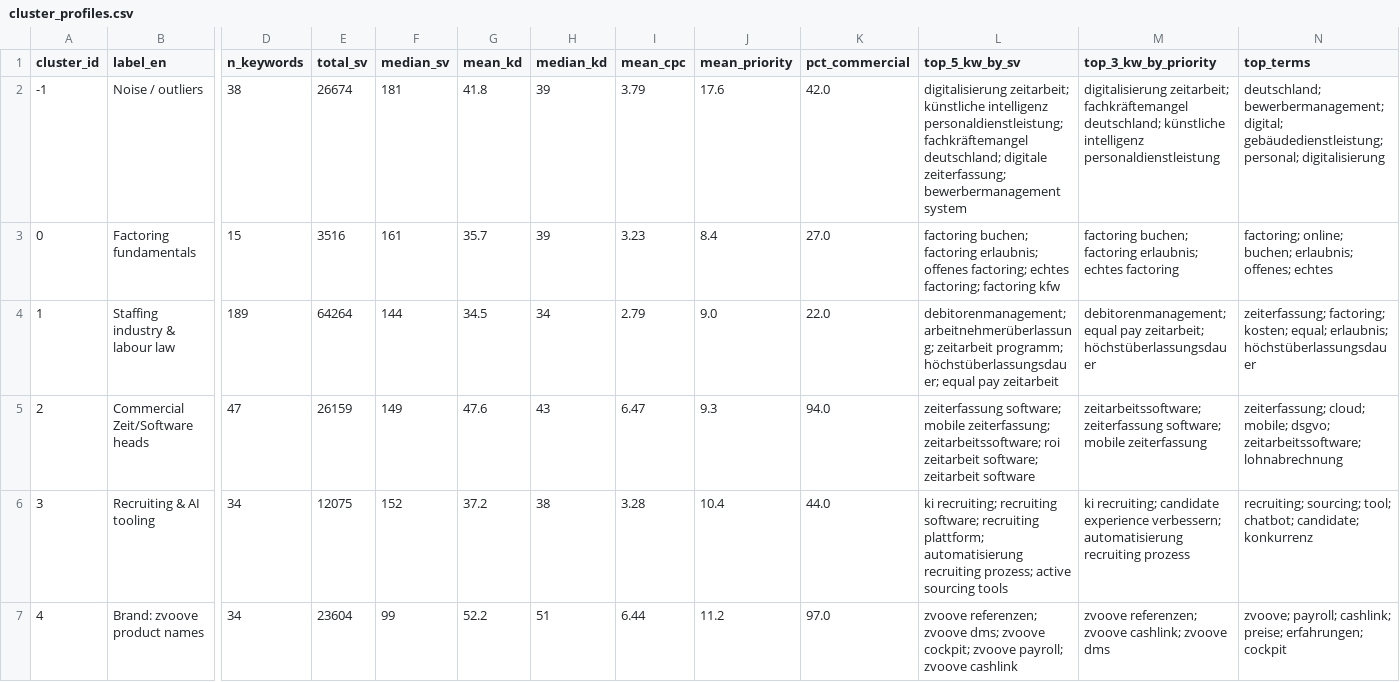
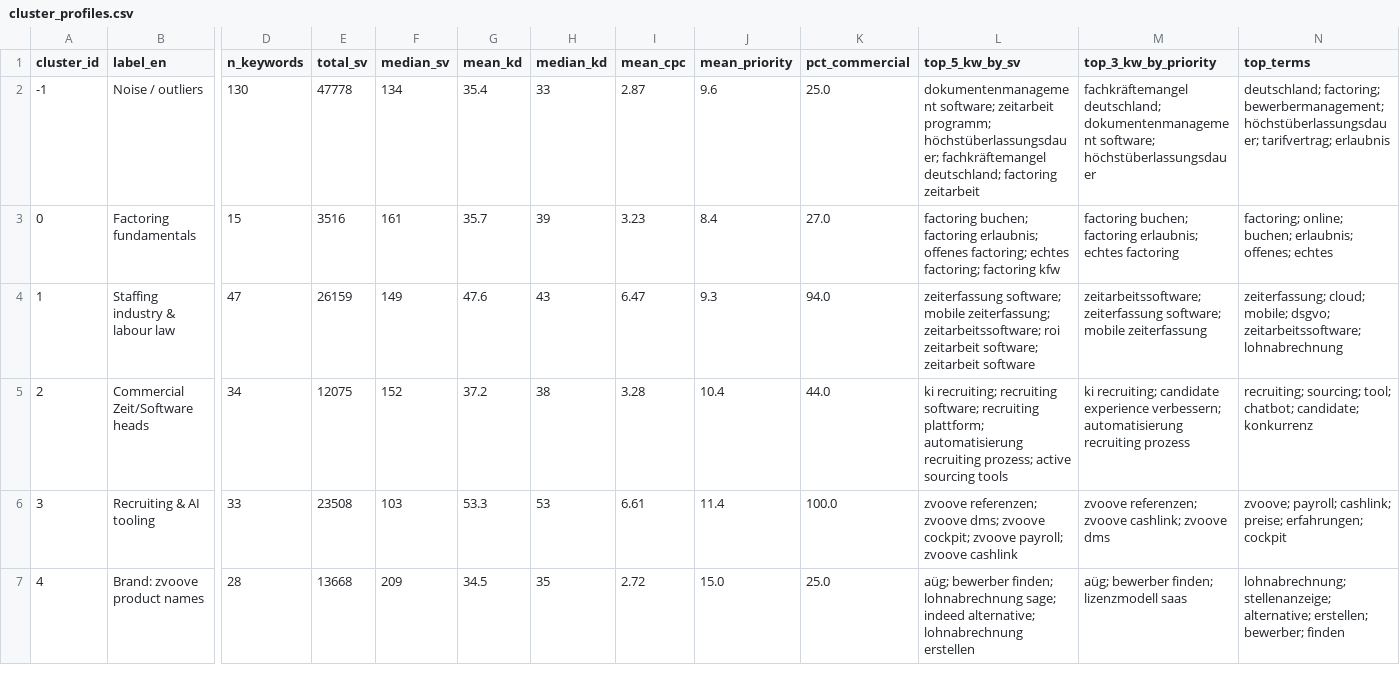
Before and after one commit to t1nak/seo-pipeline, a CSV file: output/clustering/cluster_profiles.csv, drawn as a sheet; only a part is shown, gaps mark what is left out; removed rows and columns are numbered as before the commit, all else as after; rows hold the shown columns only; the diff covers the shown part only; the diff names each change by its address in the sheet, - before the commit and + after, or states it on an @@ line.

```diff
--- a/output/clustering/cluster_profiles.csv
+++ b/output/clustering/cluster_profiles.csv
-D2 (n_keywords): 38
+D2 (n_keywords): 130
-E2 (total_sv): 26674
+E2 (total_sv): 47778
-F2 (median_sv): 181
+F2 (median_sv): 134
-G2 (mean_kd): 41.8
+G2 (mean_kd): 35.4
-H2 (median_kd): 39
+H2 (median_kd): 33
-I2 (mean_cpc): 3.79
+I2 (mean_cpc): 2.87
-J2 (mean_priority): 17.6
+J2 (mean_priority): 9.6
-K2 (pct_commercial): 42.0
+K2 (pct_commercial): 25.0
-L2 (top_5_kw_by_sv): digitalisierung zeitarbeit; künstliche intelligenz personaldienstleistung; fachkräftemangel deutschland; digitale zeiterfassung; bewerbermanagement system
+L2 (top_5_kw_by_sv): dokumentenmanagement software; zeitarbeit programm; höchstüberlassungsdauer; fachkräftemangel deutschland; factoring zeitarbeit
-M2 (top_3_kw_by_priority): digitalisierung zeitarbeit; fachkräftemangel deutschland; künstliche intelligenz personaldienstleistung
+M2 (top_3_kw_by_priority): fachkräftemangel deutschland; dokumentenmanagement software; höchstüberlassungsdauer
-N2 (top_terms): deutschland; bewerbermanagement; digital; gebäudedienstleistung; personal; digitalisierung
+N2 (top_terms): deutschland; factoring; bewerbermanagement; höchstüberlassungsdauer; tarifvertrag; erlaubnis
-row 4: 1 | Staffing industry & labour law | 189 | 64264 | 144 | 34.5 | 34 | 2.79 | 9.0 | 22.0 | debitorenmanagement; arbeitnehmerüberlassung; zeitarbeit programm; höchstüberlassungsdauer; equal pay zeitarbeit | debitorenmanagement; equal pay zeitarbeit; höchstüberlassungsdauer | zeiterfassung; factoring; kosten; equal; erlaubnis; höchstüberlassungsdauer
@@ column A (cluster_id) renumbered between rows 4 and 5 @@
-B4 (label_en): Commercial Zeit/Software heads
+B4 (label_en): Staffing industry & labour law
-B5 (label_en): Recruiting & AI tooling
+B5 (label_en): Commercial Zeit/Software heads
+row 6: 3 | Recruiting & AI tooling | 33 | 23508 | 103 | 53.3 | 53 | 6.61 | 11.4 | 100.0 | zvoove referenzen; zvoove dms; zvoove cockpit; zvoove payroll; zvoove cashlink | zvoove referenzen; zvoove cashlink; zvoove dms | zvoove; payroll; cashlink; preise; erfahrungen; cockpit
-D7 (n_keywords): 34
+D7 (n_keywords): 28
-E7 (total_sv): 23604
+E7 (total_sv): 13668
-F7 (median_sv): 99
+F7 (median_sv): 209
-G7 (mean_kd): 52.2
+G7 (mean_kd): 34.5
-H7 (median_kd): 51
+H7 (median_kd): 35
-I7 (mean_cpc): 6.44
+I7 (mean_cpc): 2.72
-J7 (mean_priority): 11.2
+J7 (mean_priority): 15.0
-K7 (pct_commercial): 97.0
+K7 (pct_commercial): 25.0
-L7 (top_5_kw_by_sv): zvoove referenzen; zvoove dms; zvoove cockpit; zvoove payroll; zvoove cashlink
+L7 (top_5_kw_by_sv): aüg; bewerber finden; lohnabrechnung sage; indeed alternative; lohnabrechnung erstellen
-M7 (top_3_kw_by_priority): zvoove referenzen; zvoove cashlink; zvoove dms
+M7 (top_3_kw_by_priority): aüg; bewerber finden; lizenzmodell saas
-N7 (top_terms): zvoove; payroll; cashlink; preise; erfahrungen; cockpit
+N7 (top_terms): lohnabrechnung; stellenanzeige; alternative; erstellen; bewerber; finden
```
Also changed, not shown: 3 added rows and 56 edited cells elsewhere in this file, data/keywords.csv, output/clustering/keywords_clean.csv, 35 other files.
